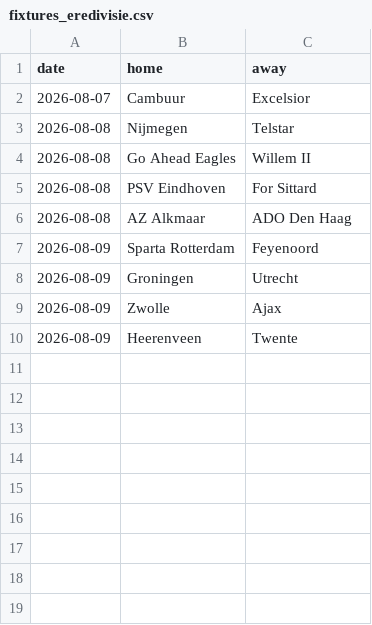
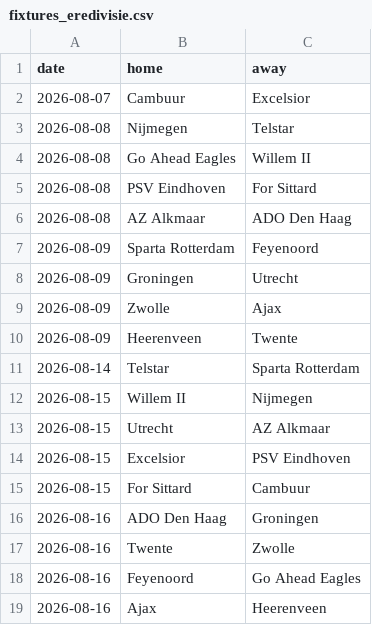
Before and after one commit to CrisWant26/vaverde-backend, a CSV file: leagues/fixtures_eredivisie.csv, drawn as a sheet.

```diff
--- a/leagues/fixtures_eredivisie.csv
+++ b/leagues/fixtures_eredivisie.csv
@@ -10 +10,10 @@ date,home,away
 2026-08-09,Heerenveen,Twente
+2026-08-14,Telstar,Sparta Rotterdam
+2026-08-15,Willem II,Nijmegen
+2026-08-15,Utrecht,AZ Alkmaar
+2026-08-15,Excelsior,PSV Eindhoven
+2026-08-15,For Sittard,Cambuur
+2026-08-16,ADO Den Haag,Groningen
+2026-08-16,Twente,Zwolle
+2026-08-16,Feyenoord,Go Ahead Eagles
+2026-08-16,Ajax,Heerenveen
```
Also changed, not shown: leagues/fixtures_bra.csv, leagues/fixtures_primeira.csv.
